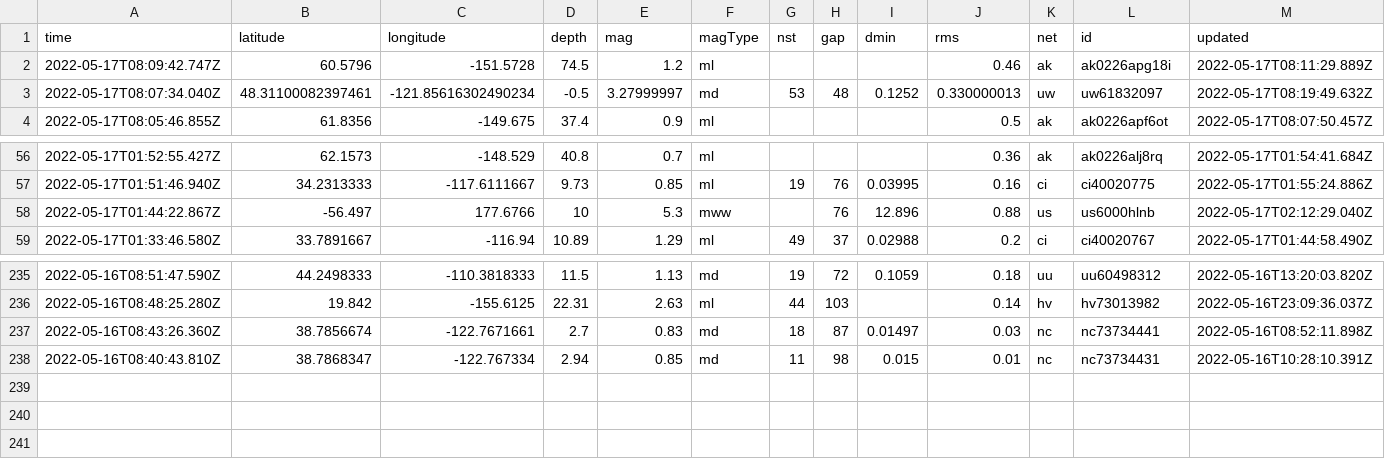
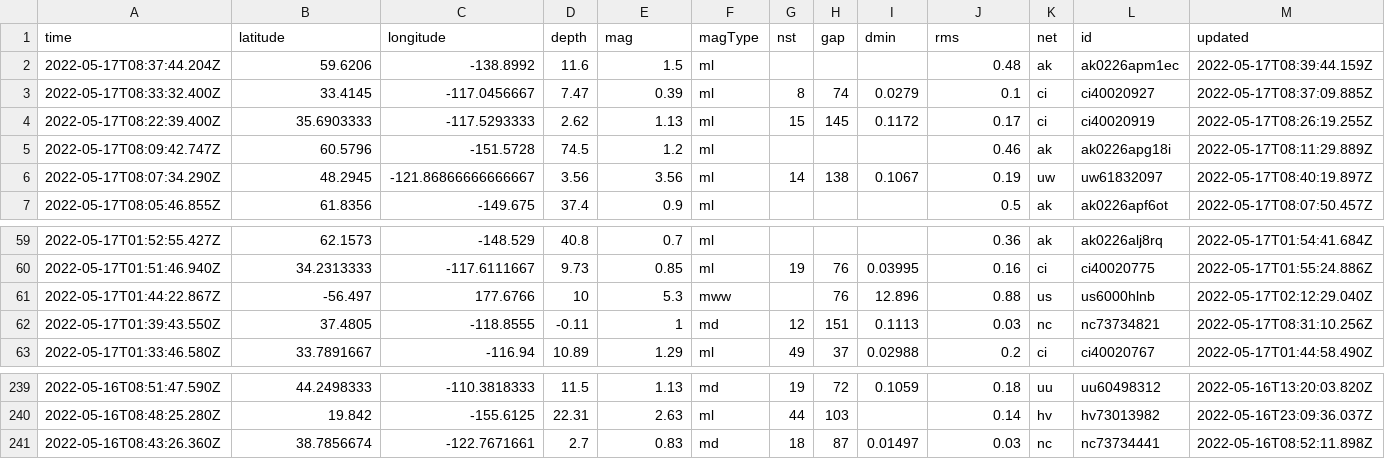
Before and after one commit to kmadden71/my-data-robot, a CSV file: usgs_current.csv, drawn as a sheet; only a part is shown, gaps mark what is left out; removed rows and columns are numbered as before the commit, all else as after; rows hold the shown columns only; the diff names each change by its address in the sheet, - before the commit and + after, or states it on an @@ line.

```diff
--- a/usgs_current.csv
+++ b/usgs_current.csv
+row 2: 2022-05-17T08:37:44.204Z | 59.6206 | -138.8992 | 11.6 | 1.5 | ml |  |  |  | 0.48 | ak | ak0226apm1ec | 2022-05-17T08:39:44.159Z
+row 3: 2022-05-17T08:33:32.400Z | 33.4145 | -117.0456667 | 7.47 | 0.39 | ml | 8 | 74 | 0.0279 | 0.1 | ci | ci40020927 | 2022-05-17T08:37:09.885Z
+row 4: 2022-05-17T08:22:39.400Z | 35.6903333 | -117.5293333 | 2.62 | 1.13 | ml | 15 | 145 | 0.1172 | 0.17 | ci | ci40020919 | 2022-05-17T08:26:19.255Z
-row 3: 2022-05-17T08:07:34.040Z | 48.31100082397461 | -121.85616302490234 | -0.5 | 3.27999997 | md | 53 | 48 | 0.1252 | 0.330000013 | uw | uw61832097 | 2022-05-17T08:19:49.632Z
+row 6: 2022-05-17T08:07:34.290Z | 48.2945 | -121.86866666666667 | 3.56 | 3.56 | ml | 14 | 138 | 0.1067 | 0.19 | uw | uw61832097 | 2022-05-17T08:40:19.897Z
+row 62: 2022-05-17T01:39:43.550Z | 37.4805 | -118.8555 | -0.11 | 1 | md | 12 | 151 | 0.1113 | 0.03 | nc | nc73734821 | 2022-05-17T08:31:10.256Z
-row 238: 2022-05-16T08:40:43.810Z | 38.7868347 | -122.767334 | 2.94 | 0.85 | md | 11 | 98 | 0.015 | 0.01 | nc | nc73734431 | 2022-05-16T10:28:10.391Z
```
